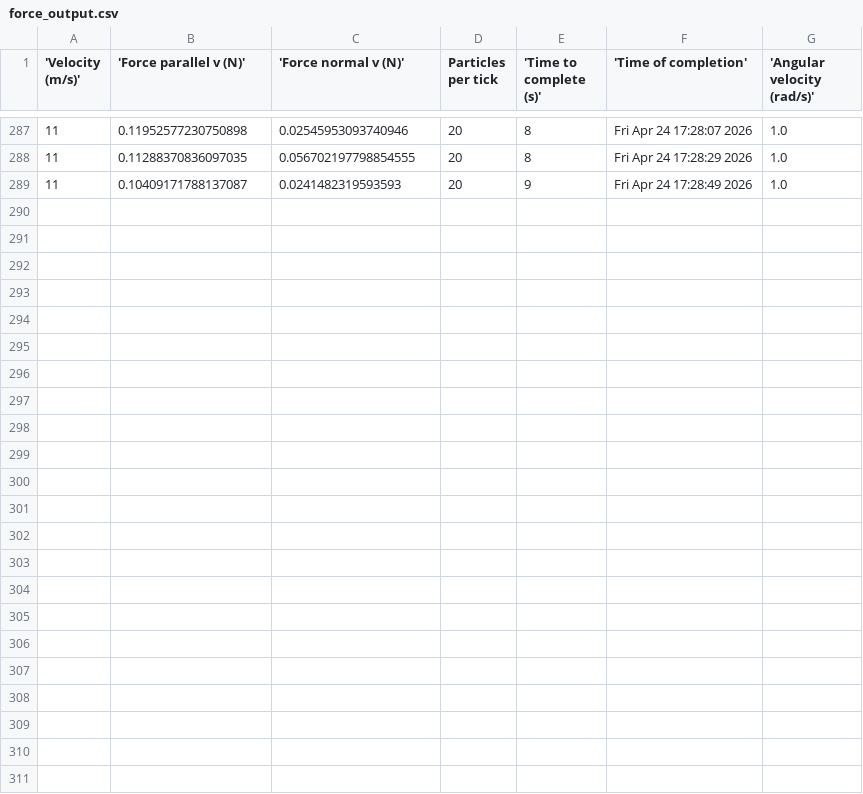
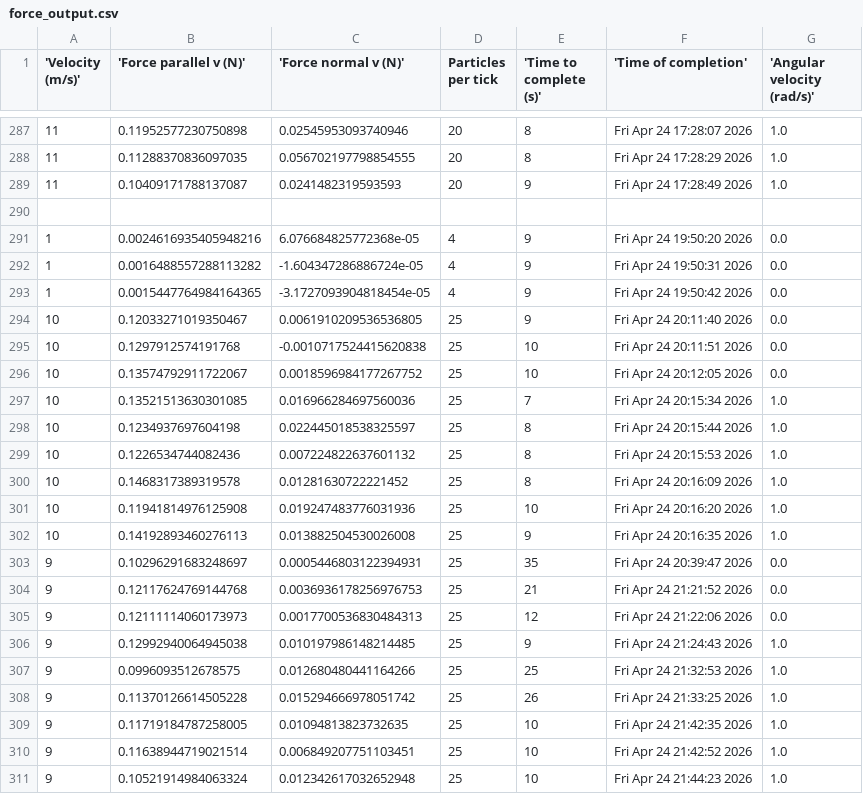
Before and after one commit to BruhddyTheThird/ProfCPisGoatedLib, a CSV file: Final Project/force_output.csv, drawn as a sheet; only a part is shown, gaps mark what is left out.

```diff
--- a/Final Project/force_output.csv
+++ b/Final Project/force_output.csv
@@ -289 +289,23 @@
 11,0.10409171788137087,0.0241482319593593,20,9,Fri Apr 24 17:28:49 2026,1.0
+
+1,0.0024616935405948216,6.076684825772368e-05,4,9,Fri Apr 24 19:50:20 2026,0.0
+1,0.0016488557288113282,-1.604347286886724e-05,4,9,Fri Apr 24 19:50:31 2026,0.0
+1,0.0015447764984164365,-3.1727093904818454e-05,4,9,Fri Apr 24 19:50:42 2026,0.0
+10,0.12033271019350467,0.0061910209536536805,25,9,Fri Apr 24 20:11:40 2026,0.0
+10,0.1297912574191768,-0.0010717524415620838,25,10,Fri Apr 24 20:11:51 2026,0.0
+10,0.13574792911722067,0.0018596984177267752,25,10,Fri Apr 24 20:12:05 2026,0.0
+10,0.13521513630301085,0.016966284697560036,25,7,Fri Apr 24 20:15:34 2026,1.0
+10,0.1234937697604198,0.022445018538325597,25,8,Fri Apr 24 20:15:44 2026,1.0
+10,0.1226534744082436,0.007224822637601132,25,8,Fri Apr 24 20:15:53 2026,1.0
+10,0.1468317389319578,0.01281630722221452,25,8,Fri Apr 24 20:16:09 2026,1.0
+10,0.11941814976125908,0.019247483776031936,25,10,Fri Apr 24 20:16:20 2026,1.0
+10,0.14192893460276113,0.013882504530026008,25,9,Fri Apr 24 20:16:35 2026,1.0
+9,0.10296291683248697,0.0005446803122394931,25,35,Fri Apr 24 20:39:47 2026,0.0
+9,0.12117624769144768,0.0036936178256976753,25,21,Fri Apr 24 21:21:52 2026,0.0
+9,0.12111114060173973,0.0017700536830484313,25,12,Fri Apr 24 21:22:06 2026,0.0
+9,0.12992940064945038,0.010197986148214485,25,9,Fri Apr 24 21:24:43 2026,1.0
+9,0.0996093512678575,0.012680480441164266,25,25,Fri Apr 24 21:32:53 2026,1.0
+9,0.11370126614505228,0.015294666978051742,25,26,Fri Apr 24 21:33:25 2026,1.0
+9,0.11719184787258005,0.01094813823732635,25,10,Fri Apr 24 21:42:35 2026,1.0
+9,0.11638944719021514,0.006849207751103451,25,10,Fri Apr 24 21:42:52 2026,1.0
+9,0.10521914984063324,0.012342617032652948,25,10,Fri Apr 24 21:44:23 2026,1.0
```
